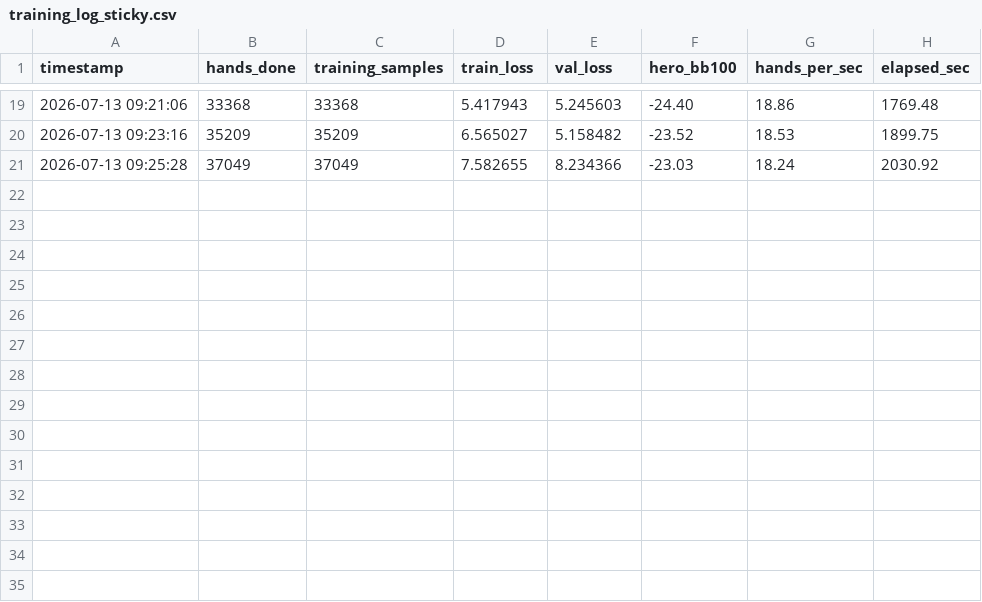
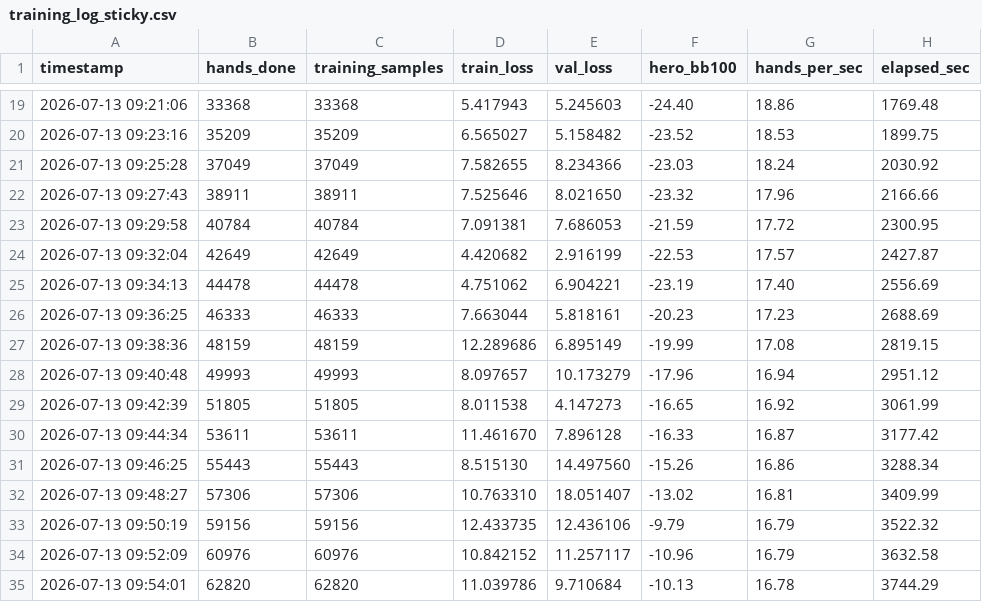
Before and after one commit to Zwonkie/AIPoker, a CSV file: tools/self_play/v11/training_log_sticky.csv, drawn as a sheet; only a part is shown, gaps mark what is left out.

```diff
--- a/tools/self_play/v11/training_log_sticky.csv
+++ b/tools/self_play/v11/training_log_sticky.csv
@@ -21 +21,15 @@ timestamp,hands_done,training_samples,train_loss,val_loss,hero_bb100,hands_per_s
 2026-07-13 09:25:28,37049,37049,7.582655,8.234366,-23.03,18.24,2030.92
+2026-07-13 09:27:43,38911,38911,7.525646,8.021650,-23.32,17.96,2166.66
+2026-07-13 09:29:58,40784,40784,7.091381,7.686053,-21.59,17.72,2300.95
+2026-07-13 09:32:04,42649,42649,4.420682,2.916199,-22.53,17.57,2427.87
+2026-07-13 09:34:13,44478,44478,4.751062,6.904221,-23.19,17.40,2556.69
+2026-07-13 09:36:25,46333,46333,7.663044,5.818161,-20.23,17.23,2688.69
+2026-07-13 09:38:36,48159,48159,12.289686,6.895149,-19.99,17.08,2819.15
+2026-07-13 09:40:48,49993,49993,8.097657,10.173279,-17.96,16.94,2951.12
+2026-07-13 09:42:39,51805,51805,8.011538,4.147273,-16.65,16.92,3061.99
+2026-07-13 09:44:34,53611,53611,11.461670,7.896128,-16.33,16.87,3177.42
+2026-07-13 09:46:25,55443,55443,8.515130,14.497560,-15.26,16.86,3288.34
+2026-07-13 09:48:27,57306,57306,10.763310,18.051407,-13.02,16.81,3409.99
+2026-07-13 09:50:19,59156,59156,12.433735,12.436106,-9.79,16.79,3522.32
+2026-07-13 09:52:09,60976,60976,10.842152,11.257117,-10.96,16.79,3632.58
+2026-07-13 09:54:01,62820,62820,11.039786,9.710684,-10.13,16.78,3744.29
```
Also changed, not shown: 2 other files.
